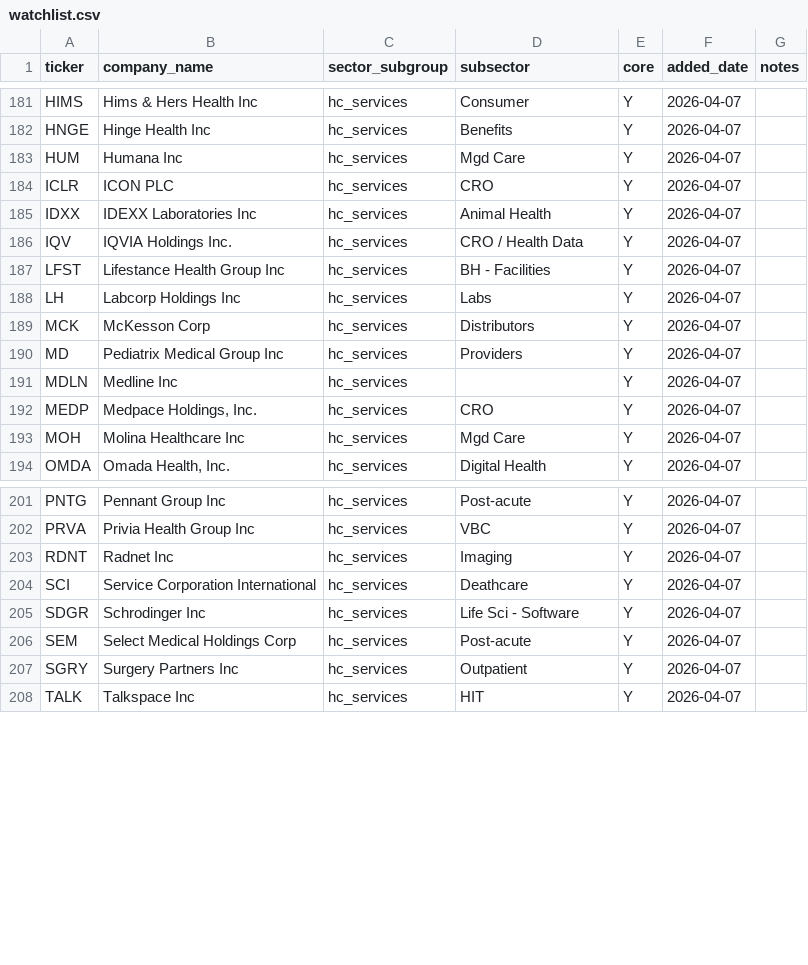
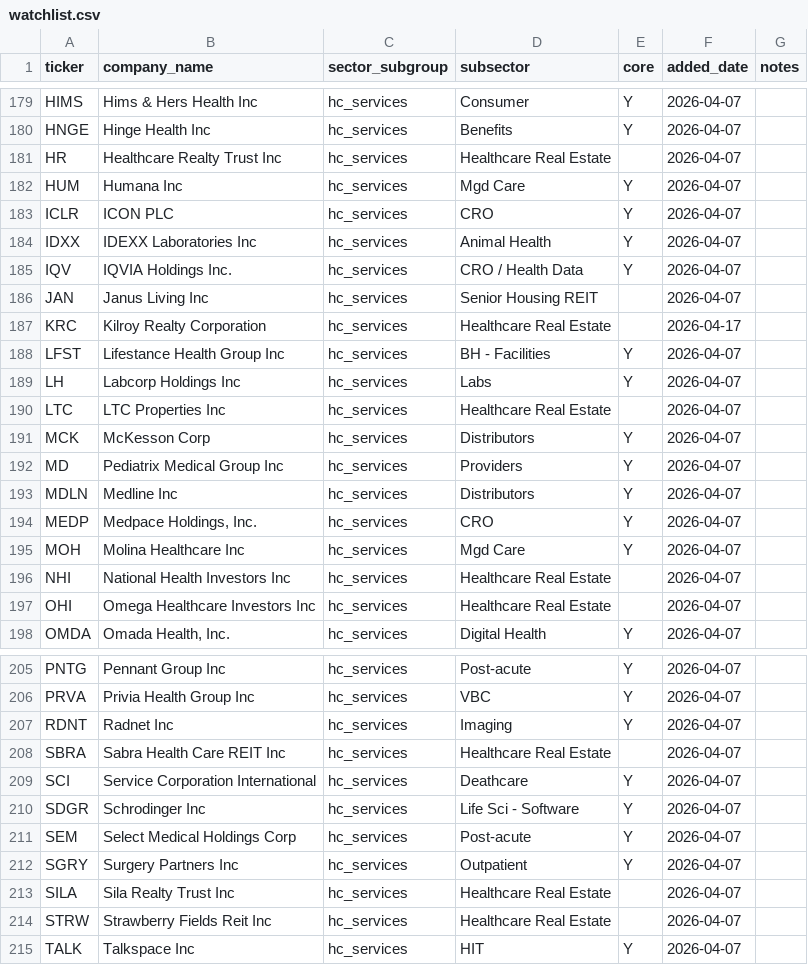
Before and after one commit to jroypeterson/forensic-triage, a CSV file: data/watchlist.csv, drawn as a sheet; only a part is shown, gaps mark what is left out; the diff covers the shown part only.

```diff
--- a/data/watchlist.csv
+++ b/data/watchlist.csv
@@ -182,2 +180,3 @@ HIMS,Hims & Hers Health Inc,hc_services,Consumer,Y,2026-04-07,
 HNGE,Hinge Health Inc,hc_services,Benefits,Y,2026-04-07,
+HR,Healthcare Realty Trust Inc,hc_services,Healthcare Real Estate,,2026-04-07,
 HUM,Humana Inc,hc_services,Mgd Care,Y,2026-04-07,
@@ -186,9 +185,14 @@ IDXX,IDEXX Laboratories Inc,hc_services,Animal Health,Y,2026-04-07,
 IQV,IQVIA Holdings Inc.,hc_services,CRO / Health Data,Y,2026-04-07,
+JAN,Janus Living Inc,hc_services,Senior Housing REIT,,2026-04-07,
+KRC,Kilroy Realty Corporation,hc_services,Healthcare Real Estate,,2026-04-17,
 LFST,Lifestance Health Group Inc,hc_services,BH - Facilities,Y,2026-04-07,
 LH,Labcorp Holdings Inc,hc_services,Labs,Y,2026-04-07,
+LTC,LTC Properties Inc,hc_services,Healthcare Real Estate,,2026-04-07,
 MCK,McKesson Corp,hc_services,Distributors,Y,2026-04-07,
 MD,Pediatrix Medical Group Inc,hc_services,Providers,Y,2026-04-07,
-MDLN,Medline Inc,hc_services,,Y,2026-04-07,
+MDLN,Medline Inc,hc_services,Distributors,Y,2026-04-07,
 MEDP,"Medpace Holdings, Inc.",hc_services,CRO,Y,2026-04-07,
 MOH,Molina Healthcare Inc,hc_services,Mgd Care,Y,2026-04-07,
+NHI,National Health Investors Inc,hc_services,Healthcare Real Estate,,2026-04-07,
+OHI,Omega Healthcare Investors Inc,hc_services,Healthcare Real Estate,,2026-04-07,
 OMDA,"Omada Health, Inc.",hc_services,Digital Health,Y,2026-04-07,
@@ -203,2 +207,3 @@ PRVA,Privia Health Group Inc,hc_services,VBC,Y,2026-04-07,
 RDNT,Radnet Inc,hc_services,Imaging,Y,2026-04-07,
+SBRA,Sabra Health Care REIT Inc,hc_services,Healthcare Real Estate,,2026-04-07,
 SCI,Service Corporation International,hc_services,Deathcare,Y,2026-04-07,
@@ -207,2 +212,4 @@ SEM,Select Medical Holdings Corp,hc_services,Post-acute,Y,2026-04-07,
 SGRY,Surgery Partners Inc,hc_services,Outpatient,Y,2026-04-07,
+SILA,Sila Realty Trust Inc,hc_services,Healthcare Real Estate,,2026-04-07,
+STRW,Strawberry Fields Reit Inc,hc_services,Healthcare Real Estate,,2026-04-07,
 TALK,Talkspace Inc,hc_services,HIT,Y,2026-04-07,
```
Also changed, not shown: 18 added rows, 17 removed rows and 1 edited cell elsewhere in this file, 5 other files.
